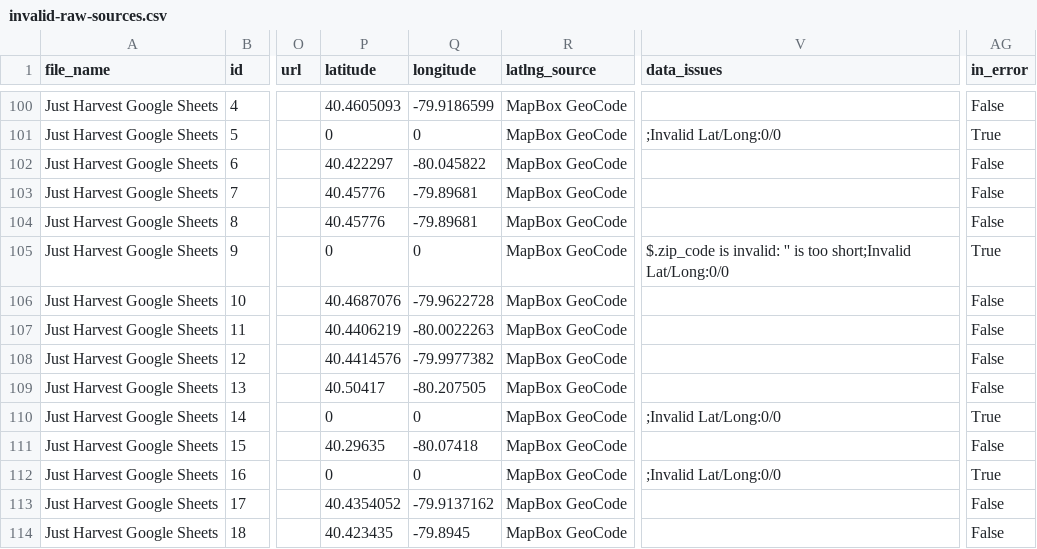
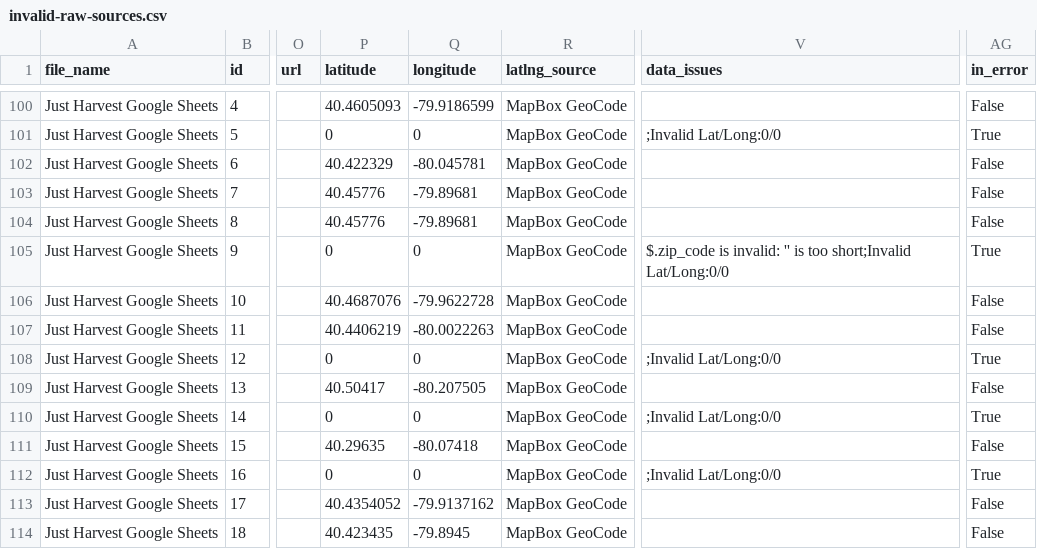
Before and after one commit to CodeForPittsburgh/food-access-data-transformation, a CSV file: food-data/merged-data/invalid-raw-sources.csv, drawn as a sheet; only a part is shown, gaps mark what is left out; the diff names each change by its address in the sheet, - before the commit and + after, or states it on an @@ line.

```diff
--- a/food-data/merged-data/invalid-raw-sources.csv
+++ b/food-data/merged-data/invalid-raw-sources.csv
-P102 (latitude): 40.422297
+P102 (latitude): 40.422329
-Q102 (longitude): -80.045822
+Q102 (longitude): -80.045781
-P108 (latitude): 40.4414576
+P108 (latitude): 0
-Q108 (longitude): -79.9977382
+Q108 (longitude): 0
-V108 (data_issues): (empty)
+V108 (data_issues): ;Invalid Lat/Long:0/0
-AG108 (in_error): False
+AG108 (in_error): True
```
Also changed, not shown: food-data/merged-data/merged-raw-sources.csv, food-data/raw-sources/jh-fresh-access-raw.csv, 4 other files.
